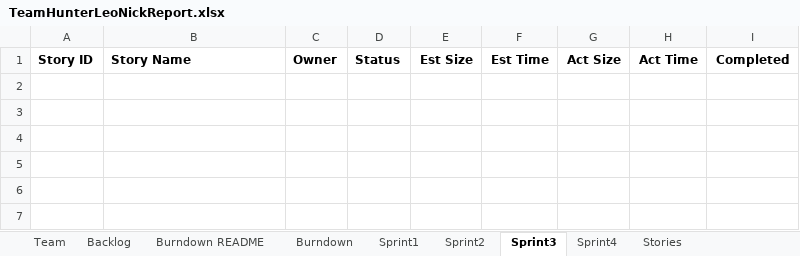
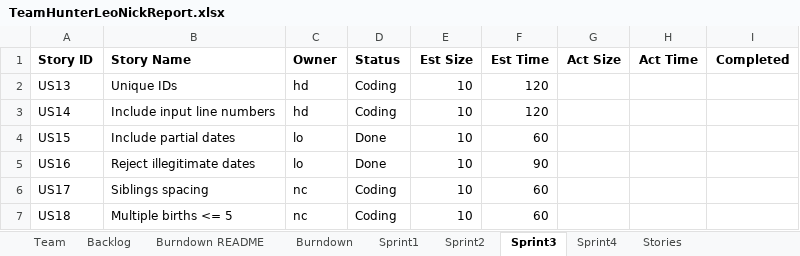
Before and after one commit to hdevlin/GEDCOM, an Excel workbook: TeamHunterLeoNickReport.xlsx, sheet Sprint3, drawn as a sheet; values as stored, in another font and other column widths than the file's, no borders; the diff names each change by its address in the sheet, - before the commit and + after, or states it on an @@ line.

Commit message:
The date class can now handle incomplete dates and can determine if a date is valid of not.

```diff
--- a/TeamHunterLeoNickReport.xlsx (sheet Sprint3)
+++ b/TeamHunterLeoNickReport.xlsx (sheet Sprint3)
+row 2: US13 | Unique IDs | hd | Coding | 10 | 120
+row 3: US14 | Include input line numbers | hd | Coding | 10 | 120
+row 4: US15 | Include partial dates | lo | Done | 10 | 60
+row 5: US16 | Reject illegitimate dates | lo | Done | 10 | 90
+row 6: US17 | Siblings spacing | nc | Coding | 10 | 60
+row 7: US18 | Multiple births <= 5 | nc | Coding | 10 | 60
```
Also changed, not shown: sheet Sprint2, sheet Burndown, sheet Backlog, charts or pictures, 9 other files.
